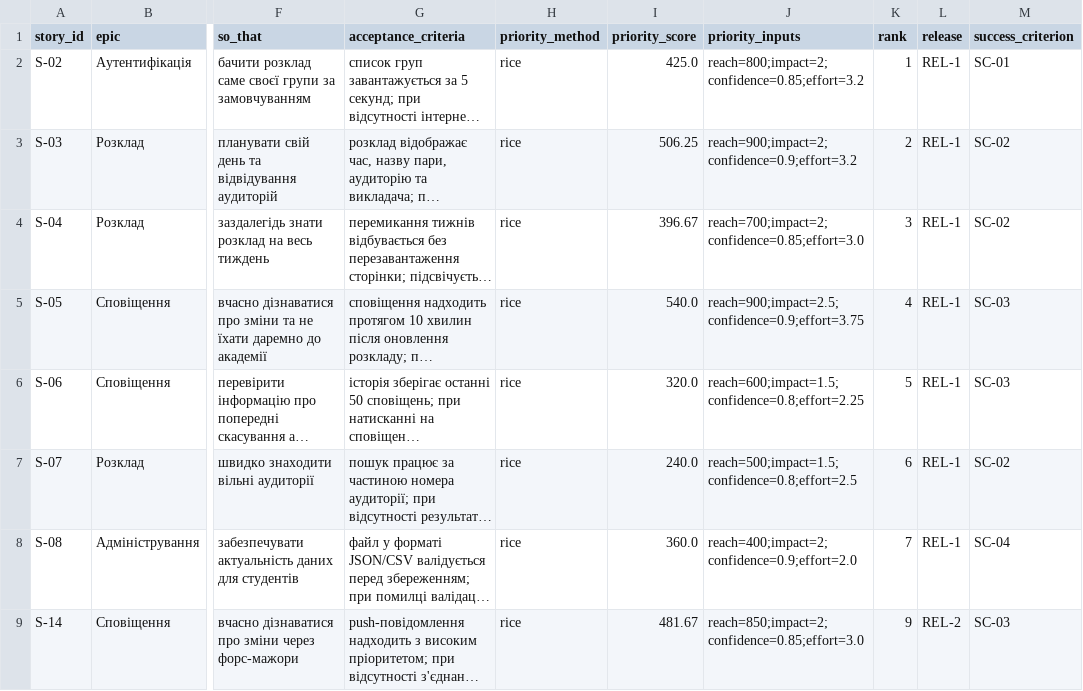
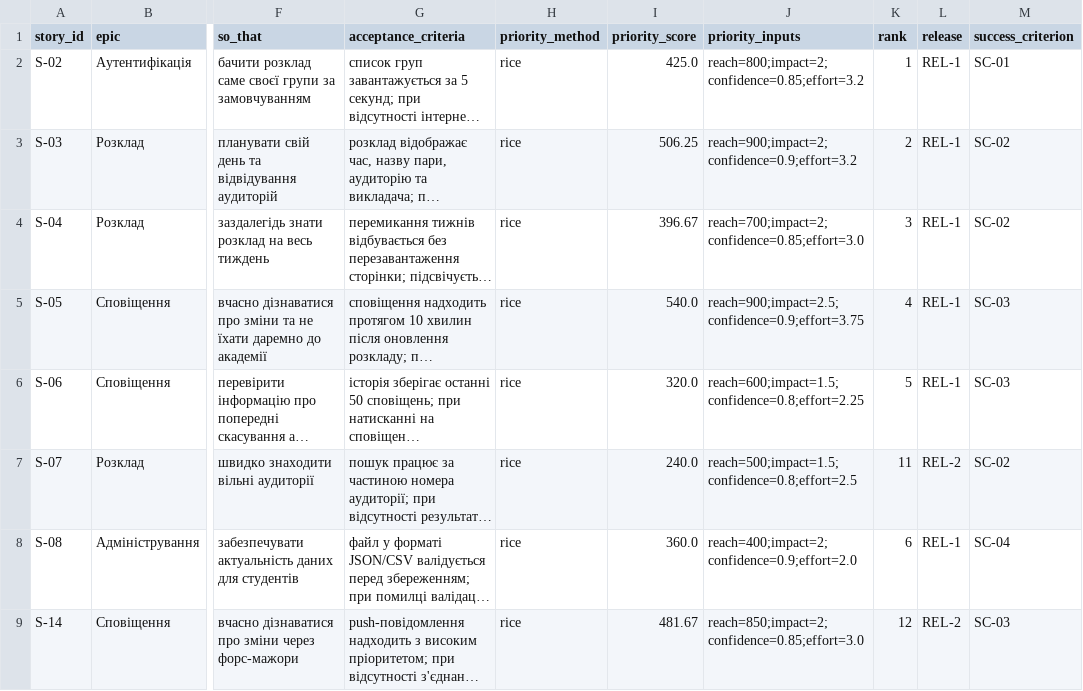
Before and after one commit to bohdanhry/pm-2026-KH-41-hrytsaiuk, a CSV file: lr06_backlog/backlog.csv, drawn as a sheet; only a part is shown, gaps mark what is left out; long unchanged cells end in …; the diff covers the shown part only; the diff names each change by its address in the sheet, - before the commit and + after, or states it on an @@ line.

```diff
--- a/lr06_backlog/backlog.csv
+++ b/lr06_backlog/backlog.csv
-K7 (rank): 6
+K7 (rank): 11
-L7 (release): REL-1
+L7 (release): REL-2
-K8 (rank): 7
+K8 (rank): 6
-K9 (rank): 9
+K9 (rank): 12
```
Also changed, not shown: 2 added rows and 14 edited cells elsewhere in this file, lr07_wbs/roadmap.csv, lr07_wbs/schedule.csv, 17 other files.
